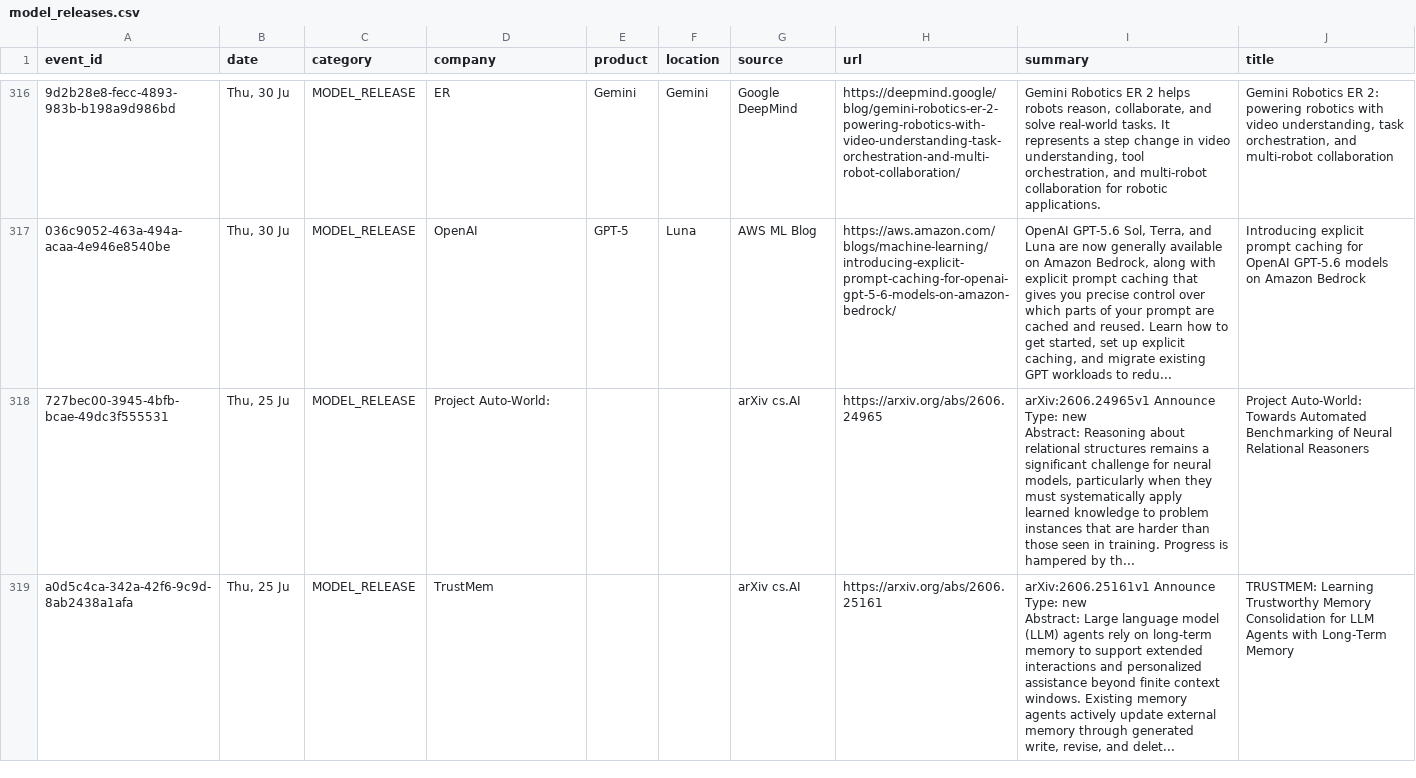
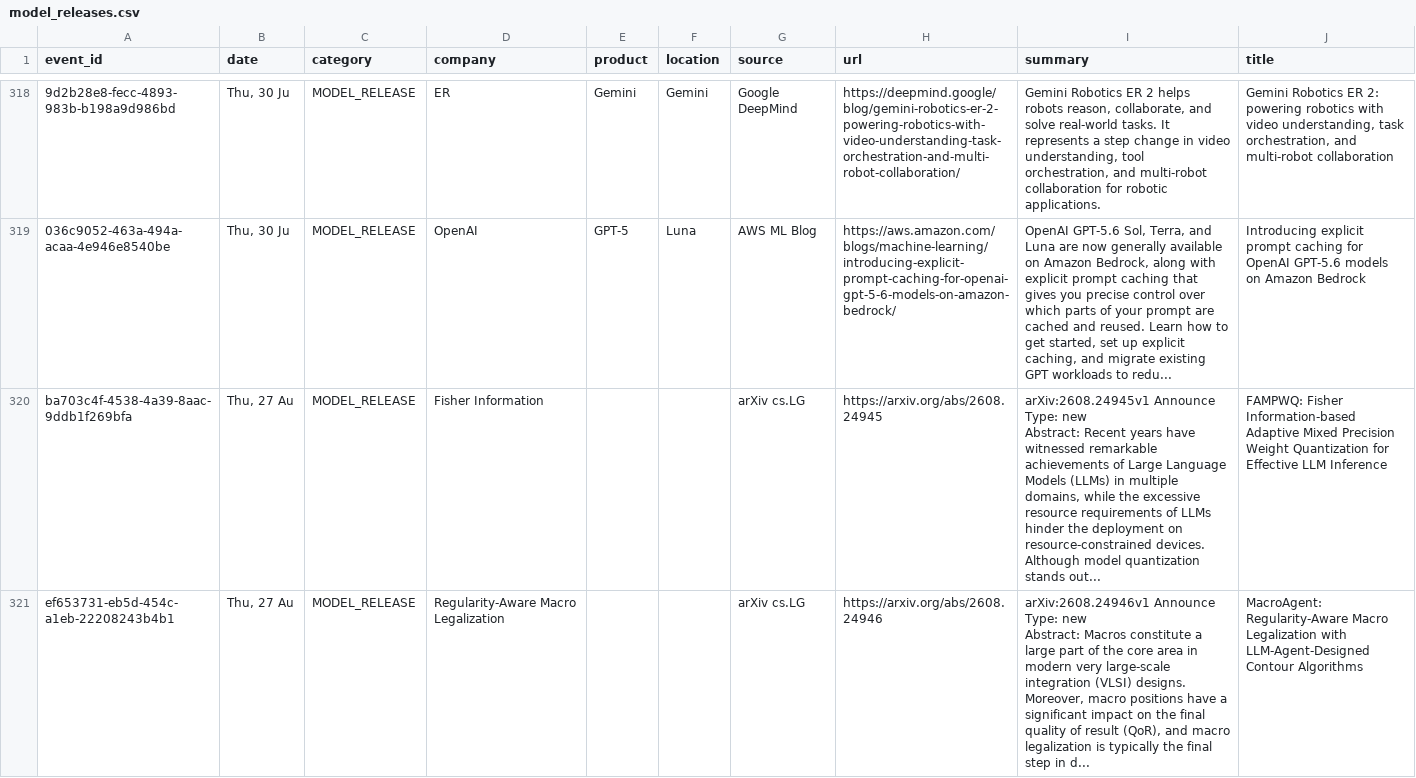
Before and after one commit to srikarreddyram/AI_radar, a CSV file: aggregated/model_releases.csv, drawn as a sheet; only a part is shown, gaps mark what is left out; the shorter side is filled out with more unchanged rows; ↵ is a line break in a cell; the diff covers the shown part only; the diff names each change by its address in the sheet, - before the commit and + after, or states it on an @@ line.

Commit message:
📊 aggregated datasets updated (9753 total)

```diff
--- a/aggregated/model_releases.csv
+++ b/aggregated/model_releases.csv
+row 320: ba703c4f-4538-4a39-8aac-9ddb1f269bfa | Thu, 27 Au | MODEL_RELEASE | Fisher Information |  |  | arXiv cs.LG | https://arxiv.org/abs/2608.24945 | arXiv:2608.24945v1 Announce Type: new ↵ Abstract: Recent years have witnessed remarkable achievements of Large Language Models (LLMs) in multiple domains, while the excessive resource requirements of LLMs hinder the deployment on resource-constrained devices. Although model quantization stands out... | FAMPWQ: Fisher Information-based Adaptive Mixed Precision Weight Quantization for Effective LLM Inference
+row 321: ef653731-eb5d-454c-a1eb-22208243b4b1 | Thu, 27 Au | MODEL_RELEASE | Regularity-Aware Macro Legalization |  |  | arXiv cs.LG | https://arxiv.org/abs/2608.24946 | arXiv:2608.24946v1 Announce Type: new ↵ Abstract: Macros constitute a large part of the core area in modern very large-scale integration (VLSI) designs. Moreover, macro positions have a significant impact on the final quality of result (QoR), and macro legalization is typically the final step in d... | MacroAgent: Regularity-Aware Macro Legalization with LLM-Agent-Designed Contour Algorithms
```
Also changed, not shown: 5 added rows elsewhere in this file, aggregated/datacenter_events.csv, aggregated/funding_rounds.csv, 4 other files.
